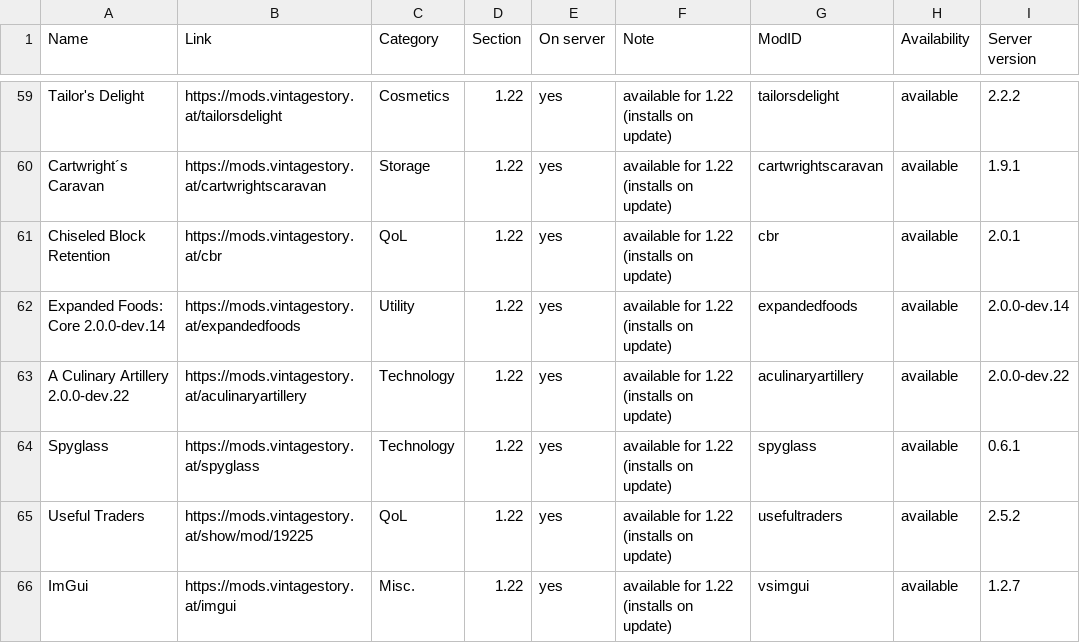
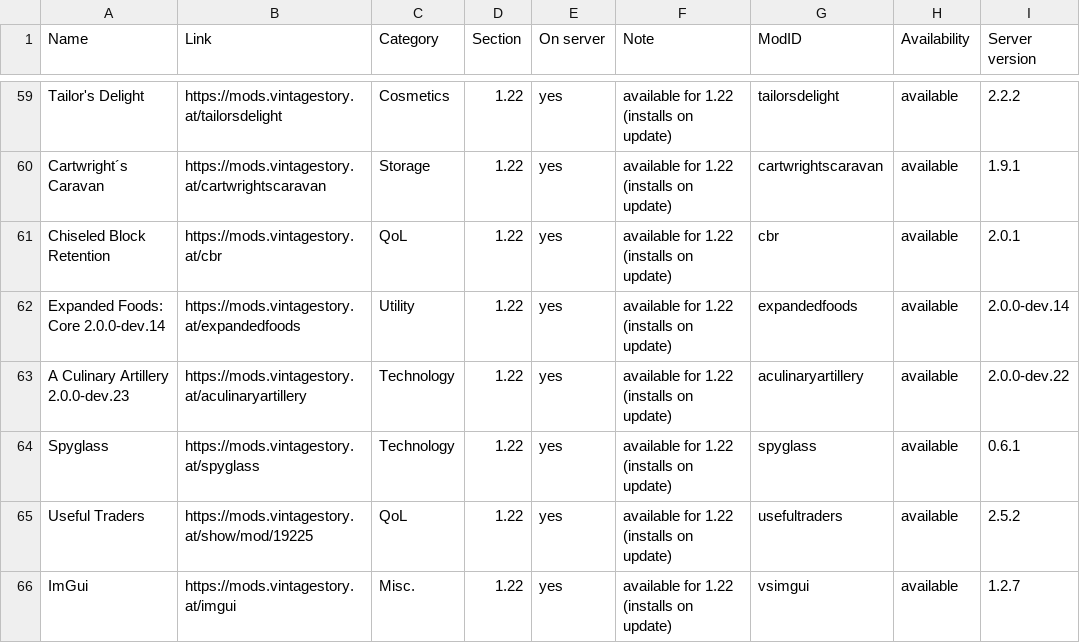
Before and after one commit to ConnyZs/VintageStory, a CSV file: Vintage Story Dashboard Data.csv, drawn as a sheet; only a part is shown, gaps mark what is left out.

```diff
--- a/Vintage Story Dashboard Data.csv
+++ b/Vintage Story Dashboard Data.csv
@@ -62,3 +62,3 @@ Chiseled Block Retention,https://mods.vintagestory.at/cbr,QoL,1.22,yes,available
 Expanded Foods: Core 2.0.0-dev.14,https://mods.vintagestory.at/expandedfoods,Utility,1.22,yes,available for 1.22 (installs on update),expandedfoods,available,2.0.0-dev.14
-A Culinary Artillery 2.0.0-dev.22,https://mods.vintagestory.at/aculinaryartillery,Technology,1.22,yes,available for 1.22 (installs on update),aculinaryartillery,available,2.0.0-dev.22
+A Culinary Artillery 2.0.0-dev.23,https://mods.vintagestory.at/aculinaryartillery,Technology,1.22,yes,available for 1.22 (installs on update),aculinaryartillery,available,2.0.0-dev.22
 Spyglass,https://mods.vintagestory.at/spyglass,Technology,1.22,yes,available for 1.22 (installs on update),spyglass,available,0.6.1
```
Also changed, not shown: 2 other files.
